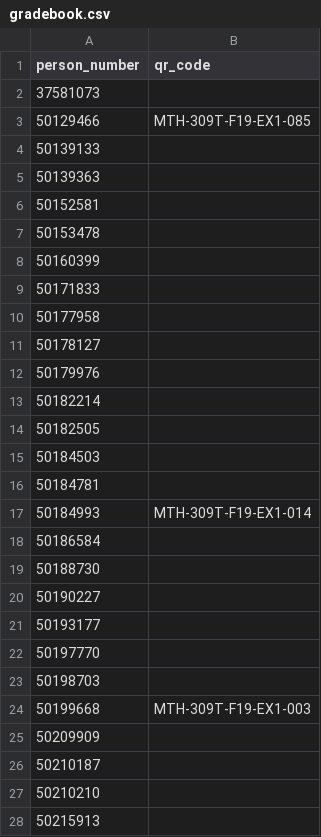
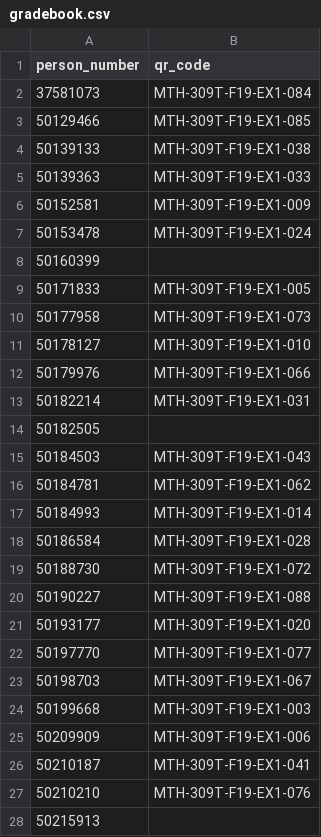
Before and after one commit to bbadzioch/QR_Grading, a CSV file: grading2/gradebook.csv, drawn as a sheet; only a part is shown; the diff covers the shown part only.

Commit message:
qr codes and adding tables switched from latex to reportlab

```diff
--- a/grading2/gradebook.csv
+++ b/grading2/gradebook.csv
@@ -1,28 +1,28 @@
 person_number,qr_code
-37581073,
+37581073,MTH-309T-F19-EX1-084
 50129466,MTH-309T-F19-EX1-085
-50139133,
-50139363,
-50152581,
-50153478,
+50139133,MTH-309T-F19-EX1-038
+50139363,MTH-309T-F19-EX1-033
+50152581,MTH-309T-F19-EX1-009
+50153478,MTH-309T-F19-EX1-024
 50160399,
-50171833,
-50177958,
-50178127,
-50179976,
-50182214,
+50171833,MTH-309T-F19-EX1-005
+50177958,MTH-309T-F19-EX1-073
+50178127,MTH-309T-F19-EX1-010
+50179976,MTH-309T-F19-EX1-066
+50182214,MTH-309T-F19-EX1-031
 50182505,
-50184503,
-50184781,
+50184503,MTH-309T-F19-EX1-043
+50184781,MTH-309T-F19-EX1-062
 50184993,MTH-309T-F19-EX1-014
-50186584,
-50188730,
-50190227,
-50193177,
-50197770,
-50198703,
+50186584,MTH-309T-F19-EX1-028
+50188730,MTH-309T-F19-EX1-072
+50190227,MTH-309T-F19-EX1-088
+50193177,MTH-309T-F19-EX1-020
+50197770,MTH-309T-F19-EX1-077
+50198703,MTH-309T-F19-EX1-067
 50199668,MTH-309T-F19-EX1-003
-50209909,
-50210187,
-50210210,
+50209909,MTH-309T-F19-EX1-006
+50210187,MTH-309T-F19-EX1-041
+50210210,MTH-309T-F19-EX1-076
 50215913,
```
Also changed, not shown: 56 edited cells elsewhere in this file, 14 other files.
